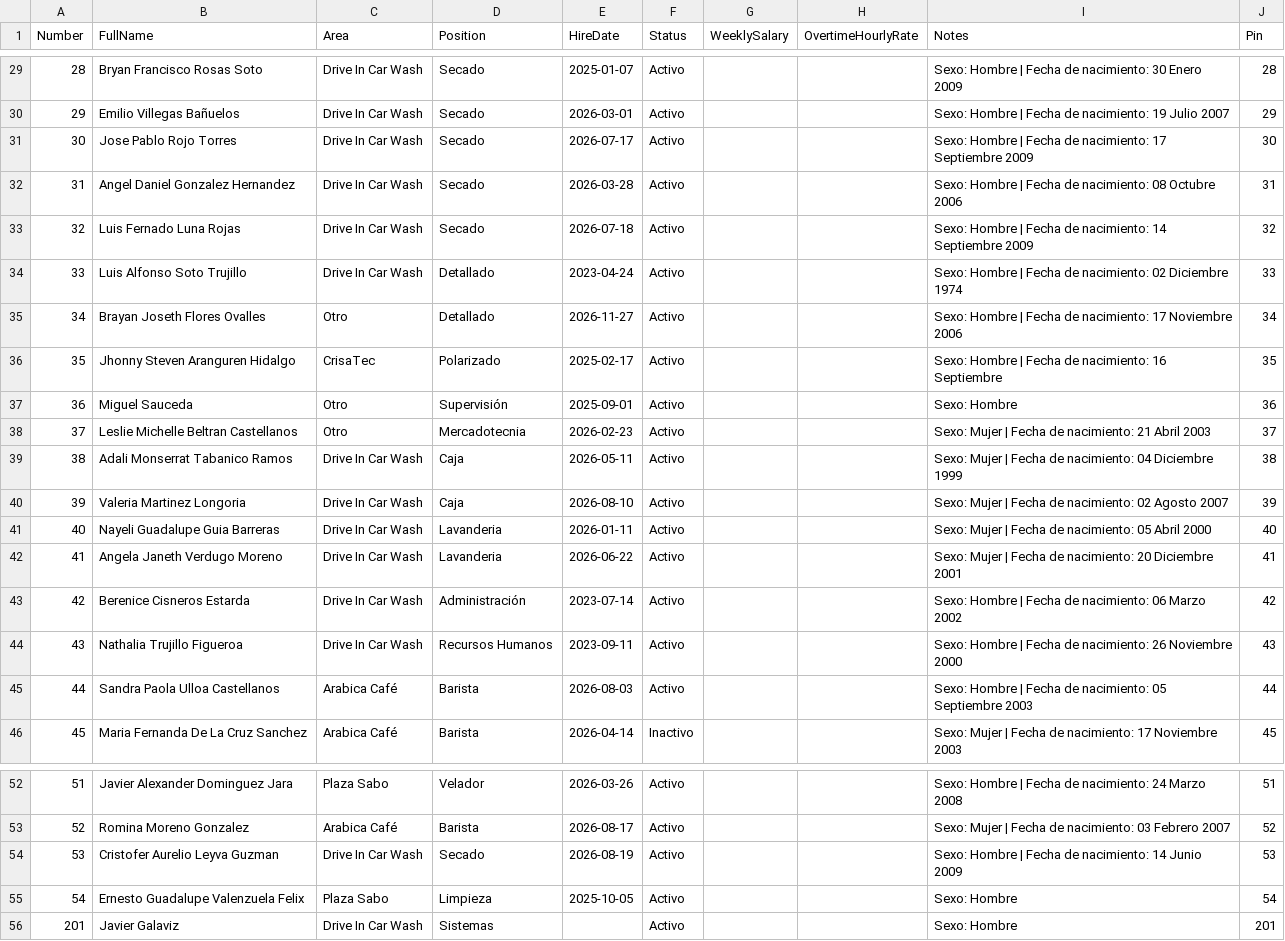
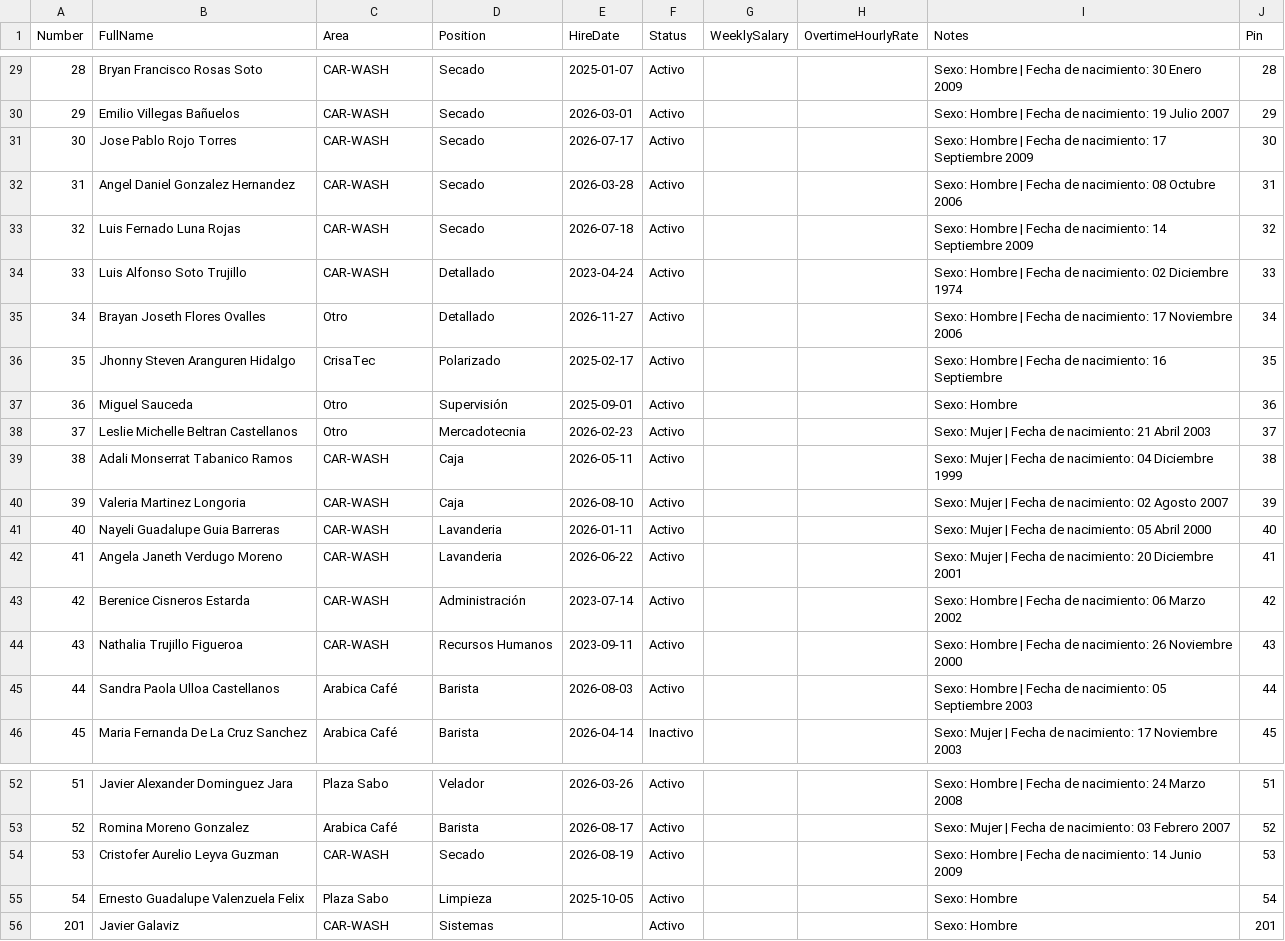
Before and after one commit to xavisystem4-lab/reloj-checador-carwash, a CSV file: empleados_catalogo_reemplazo_2026-08.csv, drawn as a sheet; only a part is shown, gaps mark what is left out; the diff covers the shown part only.

```diff
--- a/empleados_catalogo_reemplazo_2026-08.csv
+++ b/empleados_catalogo_reemplazo_2026-08.csv
@@ -29,7 +29,7 @@ Number,FullName,Area,Position,HireDate,Status,WeeklySalary,OvertimeHourlyRate,No
-28,Bryan Francisco Rosas Soto,Drive In Car Wash,Secado,2025-01-07,Activo,,,Sexo: Hombre | Fecha de nacimiento: 30 Enero 2009,28
-29,Emilio Villegas Bañuelos,Drive In Car Wash,Secado,2026-03-01,Activo,,,Sexo: Hombre | Fecha de nacimiento: 19 Julio 2007,29
-30,Jose Pablo Rojo Torres,Drive In Car Wash,Secado,2026-07-17,Activo,,,Sexo: Hombre | Fecha de nacimiento: 17 Septiembre 2009,30
-31,Angel Daniel Gonzalez Hernandez,Drive In Car Wash,Secado,2026-03-28,Activo,,,Sexo: Hombre | Fecha de nacimiento: 08 Octubre 2006,31
-32,Luis Fernado Luna Rojas,Drive In Car Wash,Secado,2026-07-18,Activo,,,Sexo: Hombre | Fecha de nacimiento: 14 Septiembre 2009,32
-33,Luis Alfonso Soto Trujillo,Drive In Car Wash,Detallado,2023-04-24,Activo,,,Sexo: Hombre | Fecha de nacimiento: 02 Diciembre 1974,33
+28,Bryan Francisco Rosas Soto,CAR-WASH,Secado,2025-01-07,Activo,,,Sexo: Hombre | Fecha de nacimiento: 30 Enero 2009,28
+29,Emilio Villegas Bañuelos,CAR-WASH,Secado,2026-03-01,Activo,,,Sexo: Hombre | Fecha de nacimiento: 19 Julio 2007,29
+30,Jose Pablo Rojo Torres,CAR-WASH,Secado,2026-07-17,Activo,,,Sexo: Hombre | Fecha de nacimiento: 17 Septiembre 2009,30
+31,Angel Daniel Gonzalez Hernandez,CAR-WASH,Secado,2026-03-28,Activo,,,Sexo: Hombre | Fecha de nacimiento: 08 Octubre 2006,31
+32,Luis Fernado Luna Rojas,CAR-WASH,Secado,2026-07-18,Activo,,,Sexo: Hombre | Fecha de nacimiento: 14 Septiembre 2009,32
+33,Luis Alfonso Soto Trujillo,CAR-WASH,Detallado,2023-04-24,Activo,,,Sexo: Hombre | Fecha de nacimiento: 02 Diciembre 1974,33
 34,Brayan Joseth Flores Ovalles,Otro,Detallado,2026-11-27,Activo,,,Sexo: Hombre | Fecha de nacimiento: 17 Noviembre 2006,34
@@ -38,8 +38,8 @@ Number,FullName,Area,Position,HireDate,Status,WeeklySalary,OvertimeHourlyRate,No
 37,Leslie Michelle Beltran Castellanos,Otro,Mercadotecnia,2026-02-23,Activo,,,Sexo: Mujer | Fecha de nacimiento: 21 Abril 2003,37
-38,Adali Monserrat Tabanico Ramos,Drive In Car Wash,Caja,2026-05-11,Activo,,,Sexo: Mujer | Fecha de nacimiento: 04 Diciembre 1999,38
-39,Valeria Martinez Longoria,Drive In Car Wash,Caja,2026-08-10,Activo,,,Sexo: Mujer | Fecha de nacimiento: 02 Agosto 2007,39
-40,Nayeli Guadalupe Guia Barreras,Drive In Car Wash,Lavanderia,2026-01-11,Activo,,,Sexo: Mujer | Fecha de nacimiento: 05 Abril 2000,40
-41,Angela Janeth Verdugo Moreno,Drive In Car Wash,Lavanderia,2026-06-22,Activo,,,Sexo: Mujer | Fecha de nacimiento: 20 Diciembre 2001,41
-42,Berenice Cisneros Estarda,Drive In Car Wash,Administración,2023-07-14,Activo,,,Sexo: Hombre | Fecha de nacimiento: 06 Marzo 2002,42
-43,Nathalia Trujillo Figueroa,Drive In Car Wash,Recursos Humanos,2023-09-11,Activo,,,Sexo: Hombre | Fecha de nacimiento: 26 Noviembre 2000,43
+38,Adali Monserrat Tabanico Ramos,CAR-WASH,Caja,2026-05-11,Activo,,,Sexo: Mujer | Fecha de nacimiento: 04 Diciembre 1999,38
+39,Valeria Martinez Longoria,CAR-WASH,Caja,2026-08-10,Activo,,,Sexo: Mujer | Fecha de nacimiento: 02 Agosto 2007,39
+40,Nayeli Guadalupe Guia Barreras,CAR-WASH,Lavanderia,2026-01-11,Activo,,,Sexo: Mujer | Fecha de nacimiento: 05 Abril 2000,40
+41,Angela Janeth Verdugo Moreno,CAR-WASH,Lavanderia,2026-06-22,Activo,,,Sexo: Mujer | Fecha de nacimiento: 20 Diciembre 2001,41
+42,Berenice Cisneros Estarda,CAR-WASH,Administración,2023-07-14,Activo,,,Sexo: Hombre | Fecha de nacimiento: 06 Marzo 2002,42
+43,Nathalia Trujillo Figueroa,CAR-WASH,Recursos Humanos,2023-09-11,Activo,,,Sexo: Hombre | Fecha de nacimiento: 26 Noviembre 2000,43
 44,Sandra Paola Ulloa Castellanos,Arabica Café,Barista,2026-08-03,Activo,,,Sexo: Hombre | Fecha de nacimiento: 05 Septiembre 2003,44
@@ -53,4 +53,4 @@ Number,FullName,Area,Position,HireDate,Status,WeeklySalary,OvertimeHourlyRate,No
 52,Romina Moreno Gonzalez,Arabica Café,Barista,2026-08-17,Activo,,,Sexo: Mujer | Fecha de nacimiento: 03 Febrero 2007,52
-53,Cristofer Aurelio Leyva Guzman,Drive In Car Wash,Secado,2026-08-19,Activo,,,Sexo: Hombre | Fecha de nacimiento: 14 Junio 2009,53
+53,Cristofer Aurelio Leyva Guzman,CAR-WASH,Secado,2026-08-19,Activo,,,Sexo: Hombre | Fecha de nacimiento: 14 Junio 2009,53
 54,Ernesto Guadalupe Valenzuela Felix,Plaza Sabo,Limpieza,2025-10-05,Activo,,,Sexo: Hombre,54
-201,Javier Galaviz,Drive In Car Wash,Sistemas,,Activo,,,Sexo: Hombre,201
+201,Javier Galaviz,CAR-WASH,Sistemas,,Activo,,,Sexo: Hombre,201
```
Also changed, not shown: 28 edited cells elsewhere in this file, 2 other files.
